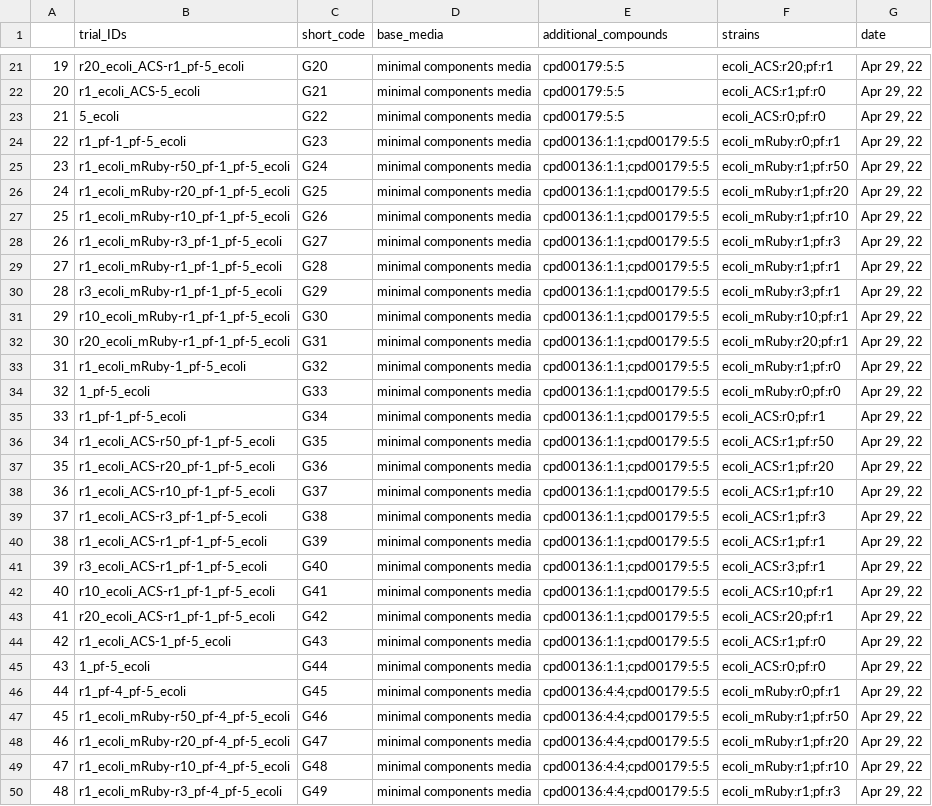
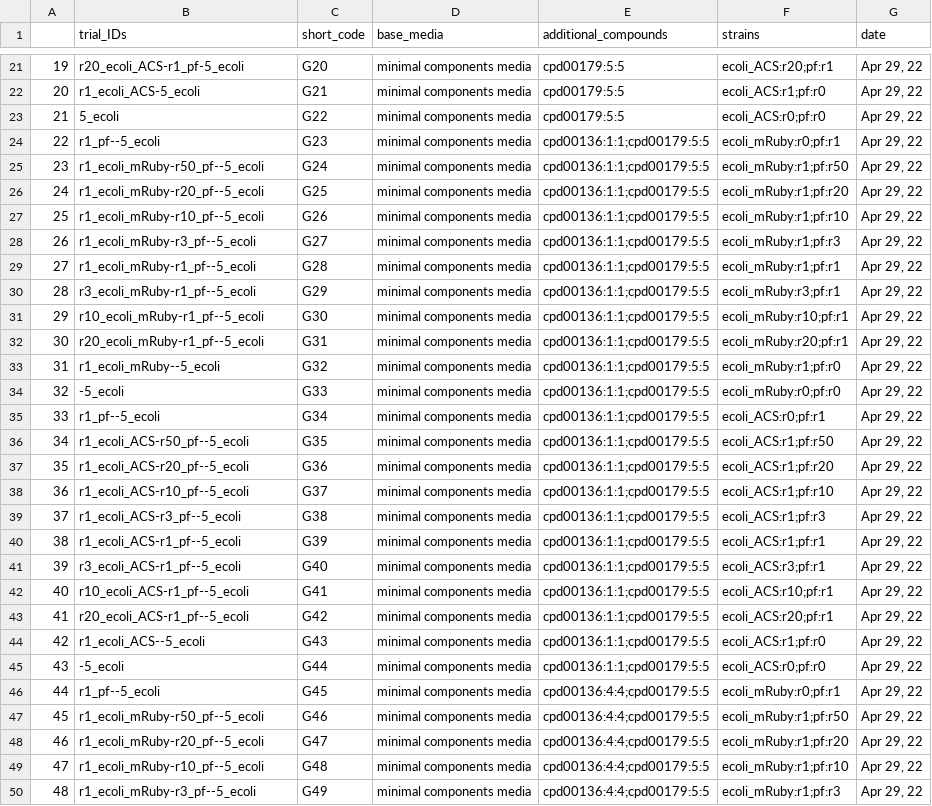
Before and after one commit to ModelSEED/ProjectNotebooks, a CSV file: CommunityModeling/CommPhitting/growth_metadata.csv, drawn as a sheet; only a part is shown, gaps mark what is left out; the diff covers the shown part only; the diff names each change by its address in the sheet, - before the commit and + after, or states it on an @@ line.

```diff
--- a/CommunityModeling/CommPhitting/growth_metadata.csv
+++ b/CommunityModeling/CommPhitting/growth_metadata.csv
-B24 (trial_IDs): r1_pf-1_pf-5_ecoli
+B24 (trial_IDs): r1_pf--5_ecoli
-B25 (trial_IDs): r1_ecoli_mRuby-r50_pf-1_pf-5_ecoli
+B25 (trial_IDs): r1_ecoli_mRuby-r50_pf--5_ecoli
-B26 (trial_IDs): r1_ecoli_mRuby-r20_pf-1_pf-5_ecoli
+B26 (trial_IDs): r1_ecoli_mRuby-r20_pf--5_ecoli
-B27 (trial_IDs): r1_ecoli_mRuby-r10_pf-1_pf-5_ecoli
+B27 (trial_IDs): r1_ecoli_mRuby-r10_pf--5_ecoli
-B28 (trial_IDs): r1_ecoli_mRuby-r3_pf-1_pf-5_ecoli
+B28 (trial_IDs): r1_ecoli_mRuby-r3_pf--5_ecoli
-B29 (trial_IDs): r1_ecoli_mRuby-r1_pf-1_pf-5_ecoli
+B29 (trial_IDs): r1_ecoli_mRuby-r1_pf--5_ecoli
-B30 (trial_IDs): r3_ecoli_mRuby-r1_pf-1_pf-5_ecoli
+B30 (trial_IDs): r3_ecoli_mRuby-r1_pf--5_ecoli
-B31 (trial_IDs): r10_ecoli_mRuby-r1_pf-1_pf-5_ecoli
+B31 (trial_IDs): r10_ecoli_mRuby-r1_pf--5_ecoli
-B32 (trial_IDs): r20_ecoli_mRuby-r1_pf-1_pf-5_ecoli
+B32 (trial_IDs): r20_ecoli_mRuby-r1_pf--5_ecoli
-B33 (trial_IDs): r1_ecoli_mRuby-1_pf-5_ecoli
+B33 (trial_IDs): r1_ecoli_mRuby--5_ecoli
-B34 (trial_IDs): 1_pf-5_ecoli
+B34 (trial_IDs): -5_ecoli
-B35 (trial_IDs): r1_pf-1_pf-5_ecoli
+B35 (trial_IDs): r1_pf--5_ecoli
-B36 (trial_IDs): r1_ecoli_ACS-r50_pf-1_pf-5_ecoli
+B36 (trial_IDs): r1_ecoli_ACS-r50_pf--5_ecoli
-B37 (trial_IDs): r1_ecoli_ACS-r20_pf-1_pf-5_ecoli
+B37 (trial_IDs): r1_ecoli_ACS-r20_pf--5_ecoli
-B38 (trial_IDs): r1_ecoli_ACS-r10_pf-1_pf-5_ecoli
+B38 (trial_IDs): r1_ecoli_ACS-r10_pf--5_ecoli
-B39 (trial_IDs): r1_ecoli_ACS-r3_pf-1_pf-5_ecoli
+B39 (trial_IDs): r1_ecoli_ACS-r3_pf--5_ecoli
-B40 (trial_IDs): r1_ecoli_ACS-r1_pf-1_pf-5_ecoli
+B40 (trial_IDs): r1_ecoli_ACS-r1_pf--5_ecoli
-B41 (trial_IDs): r3_ecoli_ACS-r1_pf-1_pf-5_ecoli
+B41 (trial_IDs): r3_ecoli_ACS-r1_pf--5_ecoli
-B42 (trial_IDs): r10_ecoli_ACS-r1_pf-1_pf-5_ecoli
+B42 (trial_IDs): r10_ecoli_ACS-r1_pf--5_ecoli
-B43 (trial_IDs): r20_ecoli_ACS-r1_pf-1_pf-5_ecoli
+B43 (trial_IDs): r20_ecoli_ACS-r1_pf--5_ecoli
-B44 (trial_IDs): r1_ecoli_ACS-1_pf-5_ecoli
+B44 (trial_IDs): r1_ecoli_ACS--5_ecoli
-B45 (trial_IDs): 1_pf-5_ecoli
+B45 (trial_IDs): -5_ecoli
-B46 (trial_IDs): r1_pf-4_pf-5_ecoli
+B46 (trial_IDs): r1_pf--5_ecoli
-B47 (trial_IDs): r1_ecoli_mRuby-r50_pf-4_pf-5_ecoli
+B47 (trial_IDs): r1_ecoli_mRuby-r50_pf--5_ecoli
-B48 (trial_IDs): r1_ecoli_mRuby-r20_pf-4_pf-5_ecoli
+B48 (trial_IDs): r1_ecoli_mRuby-r20_pf--5_ecoli
-B49 (trial_IDs): r1_ecoli_mRuby-r10_pf-4_pf-5_ecoli
+B49 (trial_IDs): r1_ecoli_mRuby-r10_pf--5_ecoli
-B50 (trial_IDs): r1_ecoli_mRuby-r3_pf-4_pf-5_ecoli
+B50 (trial_IDs): r1_ecoli_mRuby-r3_pf--5_ecoli
```
Also changed, not shown: 17 edited cells elsewhere in this file, CommunityModeling/CommPhitting/fluxes.csv, CommunityModeling/CommPhitting/paper_figures/growth_metadata.csv, 9 other files.
